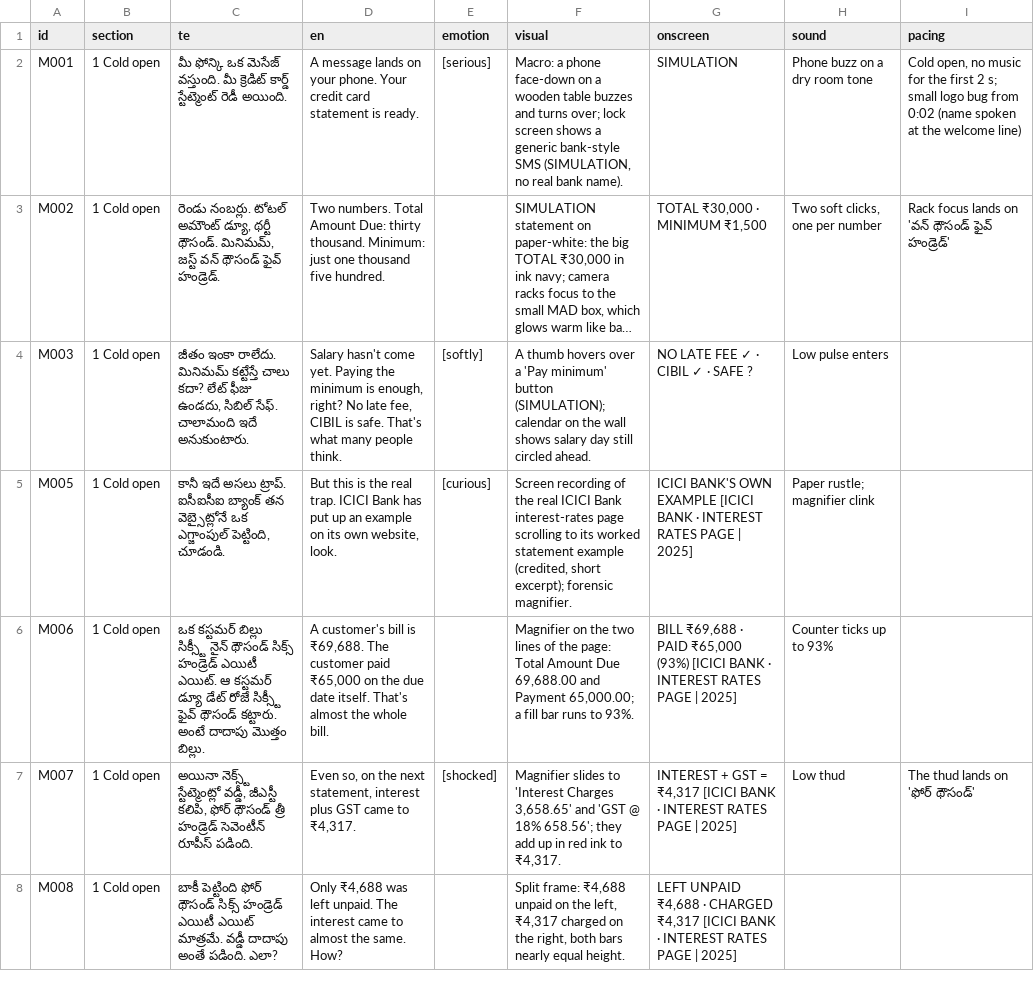
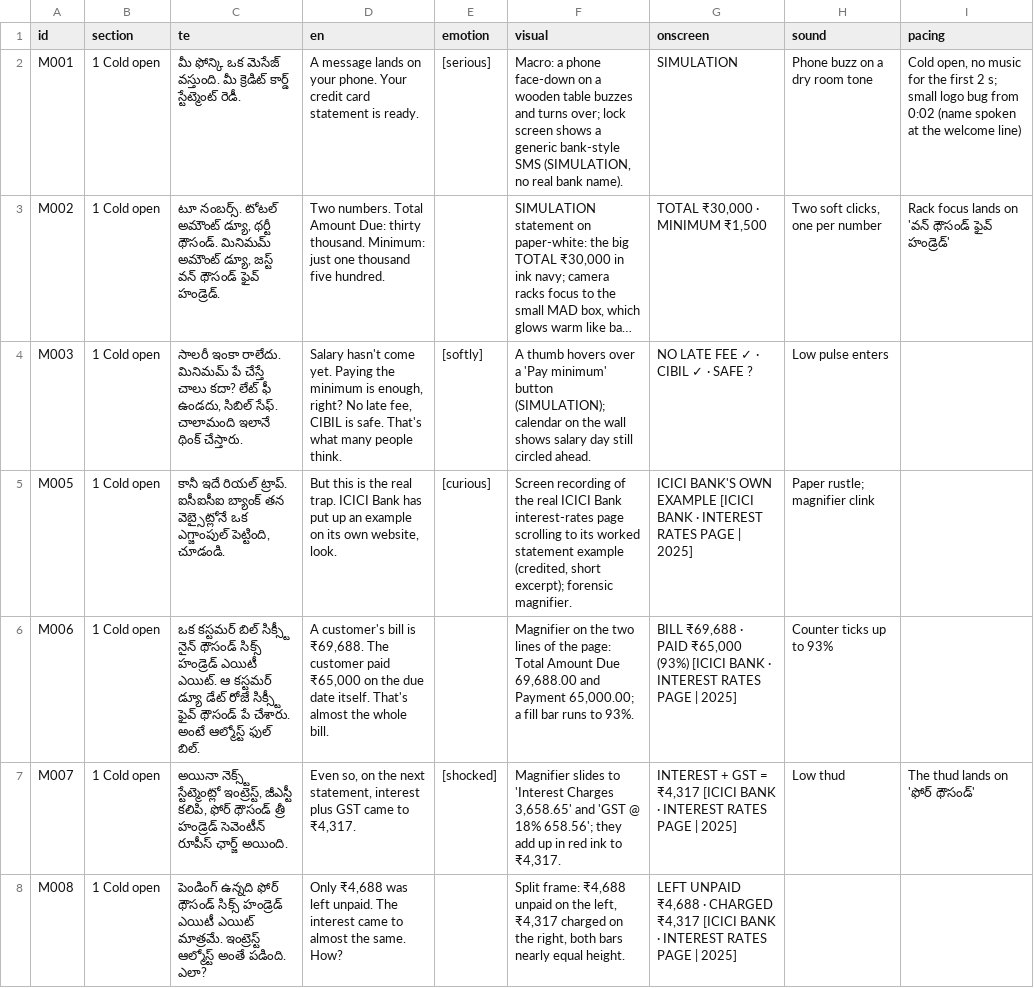
Before and after one commit to mkmk749278/Creator, a TSV file: projects/minimum-due/script.full.tsv, drawn as a sheet; only a part is shown; long unchanged cells end in …; the diff covers the shown part only; the diff names each change by its address in the sheet, - before the commit and + after, or states it on an @@ line.

```diff
--- a/projects/minimum-due/script.full.tsv
+++ b/projects/minimum-due/script.full.tsv
-C2 (te): …కార్డ్ స్టేట్మెంట్ రెడీ అయింది.
+C2 (te): …కార్డ్ స్టేట్మెంట్ రెడీ.
-C3 (te): రెండు నంబర్లు. టోటల్ అమౌంట్ డ్యూ, థర్టీ థౌసండ్. మినిమమ్, జస్ట్ వన్…
+C3 (te): టూ నంబర్స్. టోటల్ అమౌంట్ డ్యూ, థర్టీ థౌసండ్. మినిమమ్ అమౌంట్ డ్యూ, జస్ట్ వన్…
-C4 (te): జీతం ఇంకా రాలేదు. మినిమమ్ కట్టేస్తే చాలు కదా? లేట్ ఫీజు ఉండదు, సిబిల్ సేఫ్. చాలామంది ఇదే అనుకుంటారు.
+C4 (te): సాలరీ ఇంకా రాలేదు. మినిమమ్ పే చేస్తే చాలు కదా? లేట్ ఫీ ఉండదు, సిబిల్ సేఫ్. చాలామంది ఇలానే థింక్ చేస్తారు.
-C5 (te): కానీ ఇదే అసలు ట్రాప్. ఐసీఐసీఐ…
+C5 (te): కానీ ఇదే రియల్ ట్రాప్. ఐసీఐసీఐ…
-C6 (te): ఒక కస్టమర్ బిల్లు సిక్స్టీ నైన్ థౌసండ్ సిక్స్ హండ్రెడ్ ఎయిటీ ఎయిట్. ఆ కస్టమర్ డ్యూ డేట్ రోజే సిక్స్టీ ఫైవ్ థౌసండ్ కట్టారు. అంటే దాదాపు మొత్తం బిల్లు.
+C6 (te): ఒక కస్టమర్ బిల్ సిక్స్టీ నైన్ థౌసండ్ సిక్స్ హండ్రెడ్ ఎయిటీ ఎయిట్. ఆ కస్టమర్ డ్యూ డేట్ రోజే సిక్స్టీ ఫైవ్ థౌసండ్ పే చేశారు. అంటే ఆల్మోస్ట్ ఫుల్ బిల్.
-C7 (te): …నెక్స్ట్ స్టేట్మెంట్లో వడ్డీ, జీఎస్టీ కలిపి, ఫోర్ థౌసండ్ త్రీ హండ్రెడ్ సెవెంటీన్ రూపీస్ పడింది.
+C7 (te): …నెక్స్ట్ స్టేట్మెంట్లో ఇంట్రెస్ట్, జీఎస్టీ కలిపి, ఫోర్ థౌసండ్ త్రీ హండ్రెడ్ సెవెంటీన్ రూపీస్ ఛార్జ్ అయింది.
-C8 (te): బాకీ పెట్టింది ఫోర్ థౌసండ్ సిక్స్ హండ్రెడ్ ఎయిటీ ఎయిట్ మాత్రమే. వడ్డీ దాదాపు అంతే పడింది.…
+C8 (te): పెండింగ్ ఉన్నది ఫోర్ థౌసండ్ సిక్స్ హండ్రెడ్ ఎయిటీ ఎయిట్ మాత్రమే. ఇంట్రెస్ట్ ఆల్మోస్ట్ అంతే పడింది.…
```
Also changed, not shown: 55 edited cells elsewhere in this file, projects/minimum-due/script.tsv, 4 other files.
